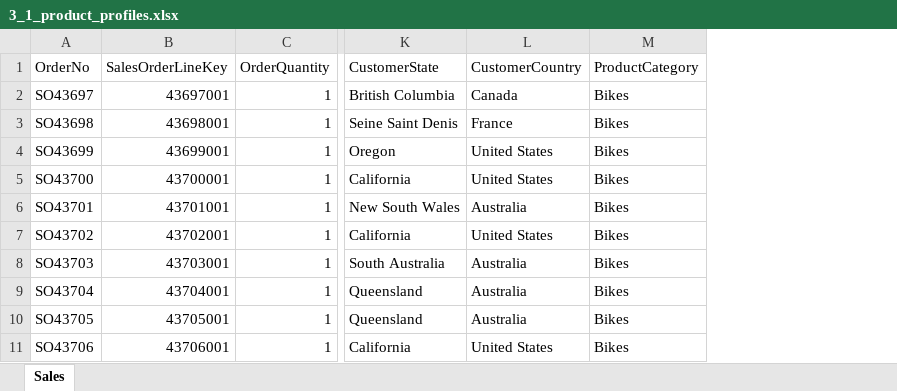
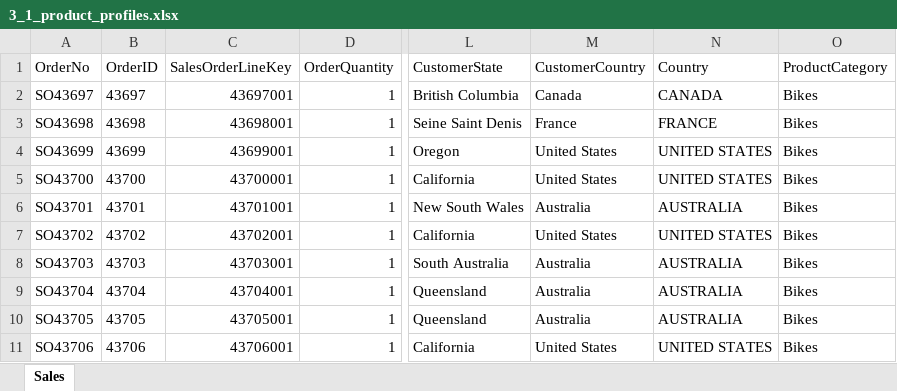
Before and after one commit to adelatorre2/adlt-learning-journal, an Excel workbook: coding_learning/excel/introduction_to_excel_datacamp/Introduction to Excel/Workbooks/3_1_product_profiles.xlsx, sheet Sales, drawn as a sheet; only a part is shown, gaps mark what is left out; values as stored, in another font and other column widths than the file's, no borders; table styles not drawn; the diff names each change by its address in the sheet, - before the commit and + after, or states it on an @@ line.

```diff
--- a/coding_learning/excel/introduction_to_excel_datacamp/Introduction to Excel/Workbooks/3_1_product_profiles.xlsx (sheet Sales)
+++ b/coding_learning/excel/introduction_to_excel_datacamp/Introduction to Excel/Workbooks/3_1_product_profiles.xlsx (sheet Sales)
+column B (OrderID), rows 2-11: 43697 | 43698 | 43699 | 43700 | 43701 | 43702 | 43703 | 43704 | 43705 | 43706
+column N (Country), rows 2-11: CANADA | FRANCE | UNITED STATES | UNITED STATES | AUSTRALIA | UNITED STATES | AUSTRALIA | AUSTRALIA | AUSTRALIA | UNITED STATES
```
Also changed, not shown: formulas that keep their value, coding_learning/excel/introduction_to_excel_datacamp/Introduction to Excel/Workbooks/2_1_naming_ranges.xlsx, coding_learning/excel/introduction_to_excel_datacamp/Introduction to Excel/Workbooks/2_3_custom_formats.xlsx, 9 other files.
